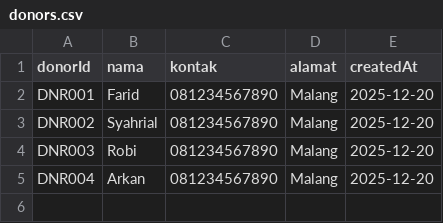
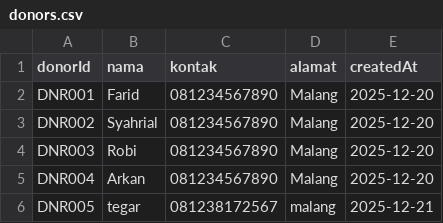
Before and after one commit to Frdalf/UAP_PemrogramanLanjut, a CSV file: UAP_PemrogramanLanjut/src/Data/donors.csv, drawn as a sheet; the diff names each change by its address in the sheet, - before the commit and + after, or states it on an @@ line.

```diff
--- a/UAP_PemrogramanLanjut/src/Data/donors.csv
+++ b/UAP_PemrogramanLanjut/src/Data/donors.csv
+row 6: DNR005 | tegar | 081238172567 | malang | 2025-12-21
```
Also changed, not shown: 17 other files.
